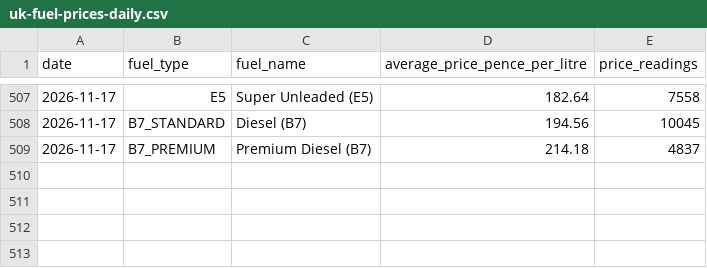
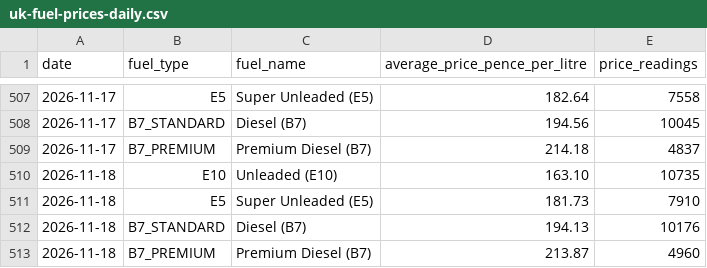
Before and after one commit to iamburny/uk-fuel-prices, a CSV file: data/uk-fuel-prices-daily.csv, drawn as a sheet; only a part is shown, gaps mark what is left out.

```diff
--- a/data/uk-fuel-prices-daily.csv
+++ b/data/uk-fuel-prices-daily.csv
@@ -509 +509,5 @@ date,fuel_type,fuel_name,average_price_pence_per_litre,price_readings
 2026-11-17,B7_PREMIUM,"Premium Diesel (B7)",214.18,4837
+2026-11-18,E10,"Unleaded (E10)",163.10,10735
+2026-11-18,E5,"Super Unleaded (E5)",181.73,7910
+2026-11-18,B7_STANDARD,"Diesel (B7)",194.13,10176
+2026-11-18,B7_PREMIUM,"Premium Diesel (B7)",213.87,4960
```
